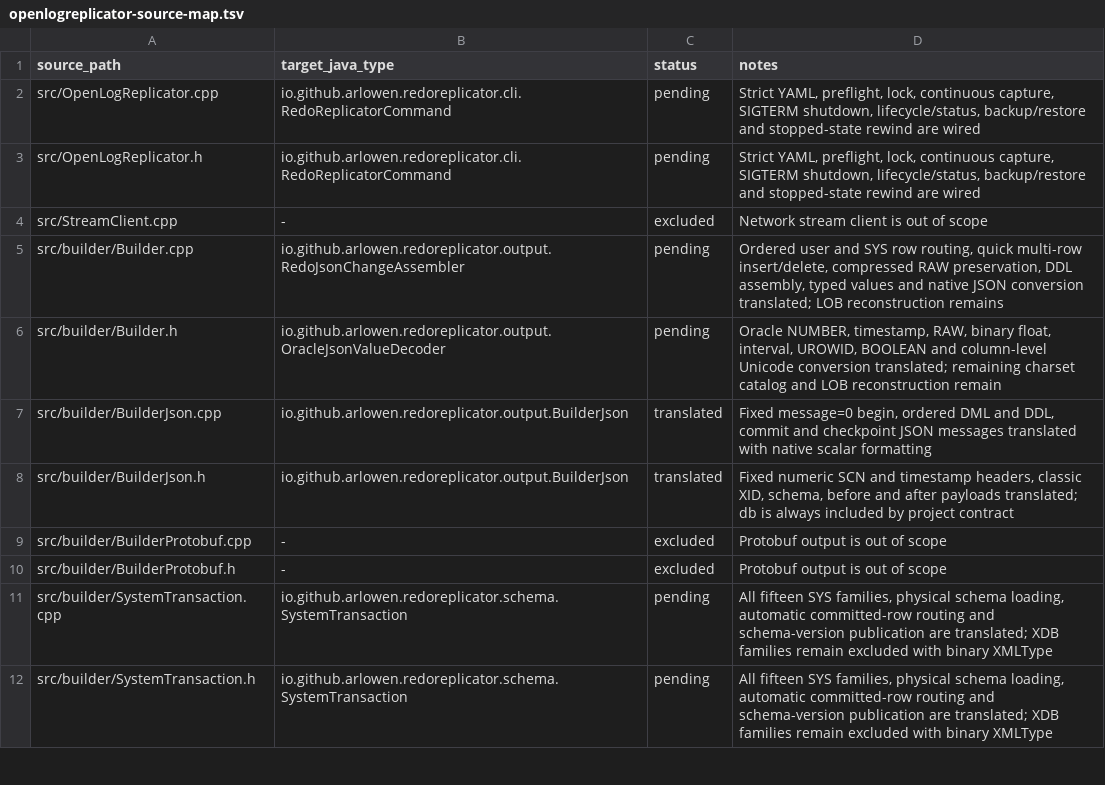
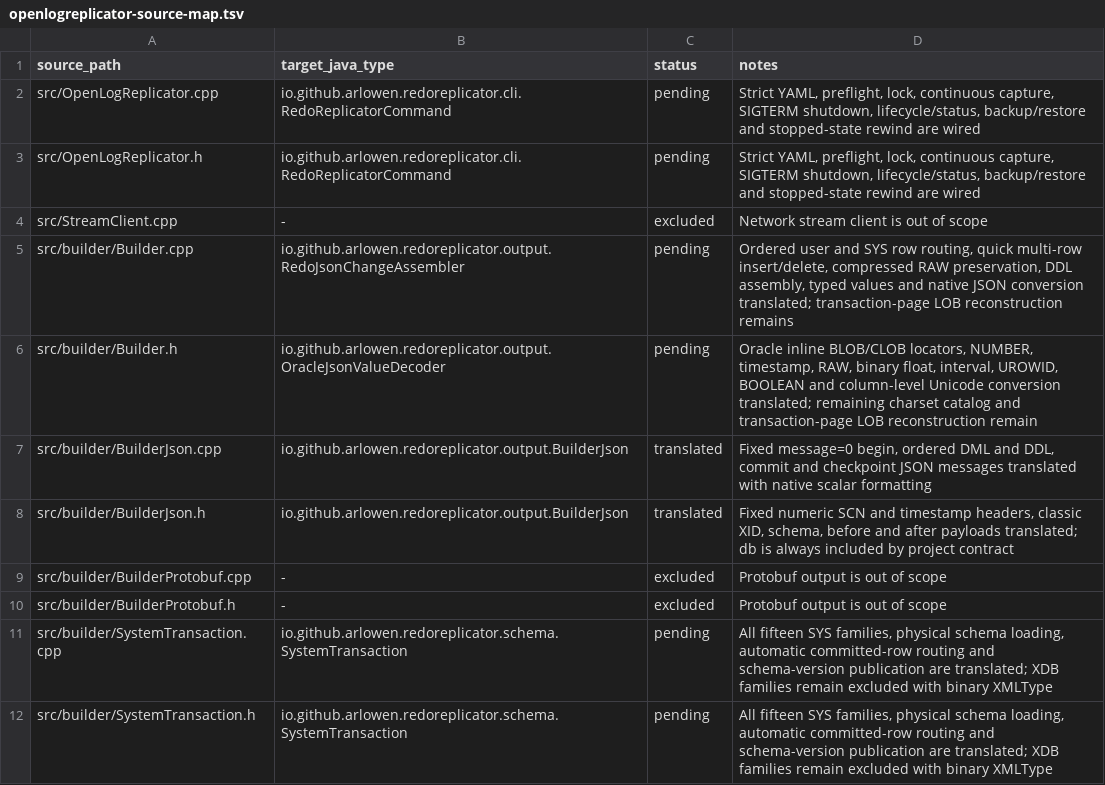
Before and after one commit to Arlowen/RedoReplicator, a TSV file: migration/openlogreplicator-source-map.tsv, drawn as a sheet; only a part is shown.

Commit message:
feat: decode inline lob locators

```diff
--- a/migration/openlogreplicator-source-map.tsv
+++ b/migration/openlogreplicator-source-map.tsv
@@ -4,4 +4,4 @@ src/OpenLogReplicator.h	io.github.arlowen.redoreplicator.cli.RedoReplicatorComma
 src/StreamClient.cpp	-	excluded	Network stream client is out of scope
-src/builder/Builder.cpp	io.github.arlowen.redoreplicator.output.RedoJsonChangeAssembler	pending	Ordered user and SYS row routing, quick multi-row insert/delete, compressed RAW preservation, DDL assembly, typed values and native JSON conversion translated; LOB reconstruction remains
-src/builder/Builder.h	io.github.arlowen.redoreplicator.output.OracleJsonValueDecoder	pending	Oracle NUMBER, timestamp, RAW, binary float, interval, UROWID, BOOLEAN and column-level Unicode conversion translated; remaining charset catalog and LOB reconstruction remain
+src/builder/Builder.cpp	io.github.arlowen.redoreplicator.output.RedoJsonChangeAssembler	pending	Ordered user and SYS row routing, quick multi-row insert/delete, compressed RAW preservation, DDL assembly, typed values and native JSON conversion translated; transaction-page LOB reconstruction remains
+src/builder/Builder.h	io.github.arlowen.redoreplicator.output.OracleJsonValueDecoder	pending	Oracle inline BLOB/CLOB locators, NUMBER, timestamp, RAW, binary float, interval, UROWID, BOOLEAN and column-level Unicode conversion translated; remaining charset catalog and transaction-page LOB reconstruction remain
 src/builder/BuilderJson.cpp	io.github.arlowen.redoreplicator.output.BuilderJson	translated	Fixed message=0 begin, ordered DML and DDL, commit and checkpoint JSON messages translated with native scalar formatting
```
Also changed, not shown: 12 other files.
